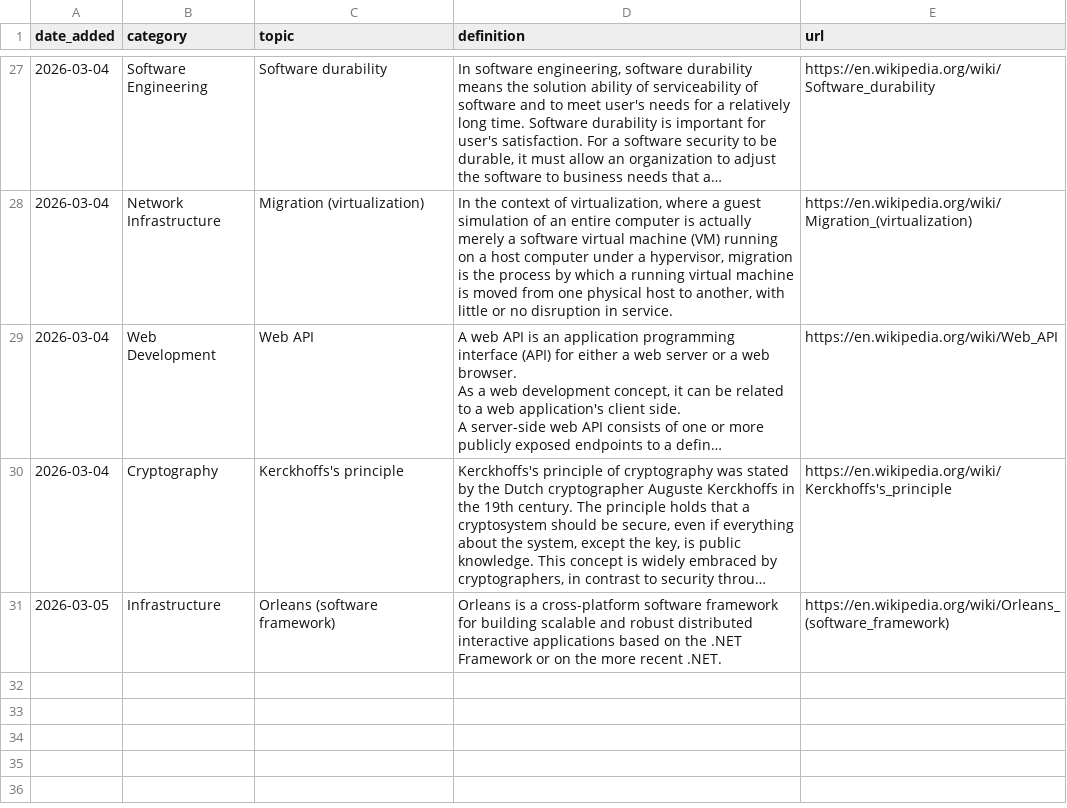
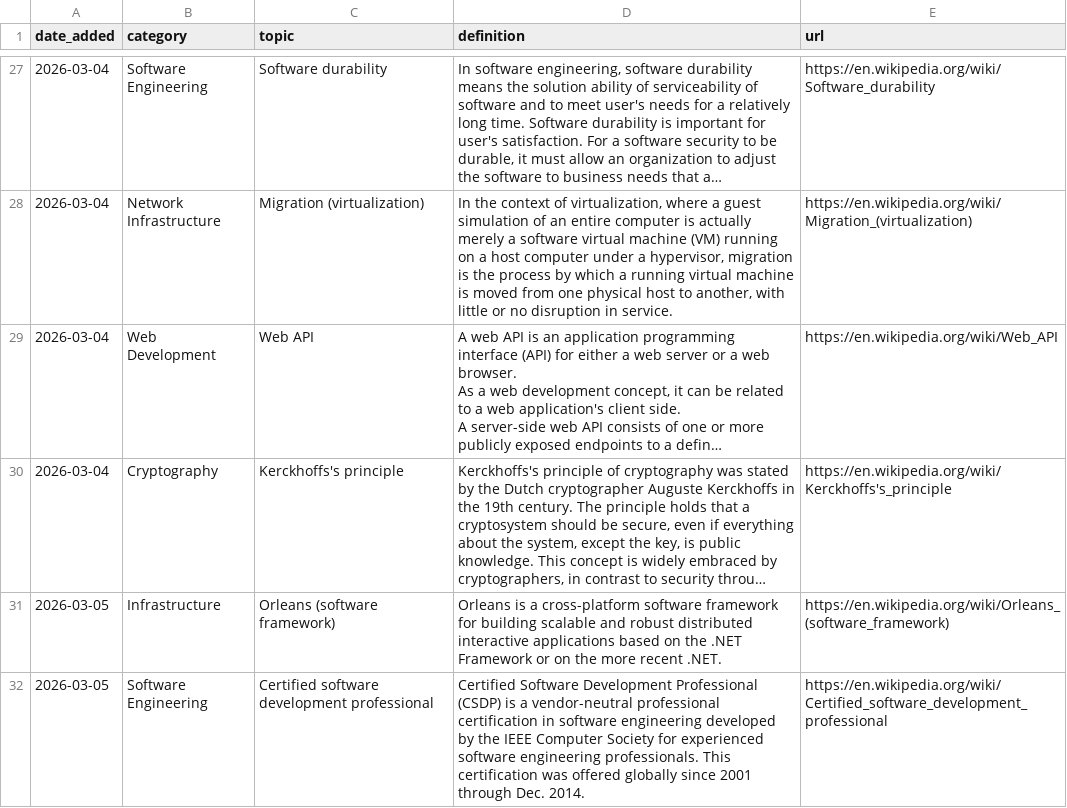
Before and after one commit to Jeffin03/DevDigest, a CSV file: CS_Glossary.csv, drawn as a sheet; only a part is shown, gaps mark what is left out; long unchanged cells end in …; the diff names each change by its address in the sheet, - before the commit and + after, or states it on an @@ line.

```diff
--- a/CS_Glossary.csv
+++ b/CS_Glossary.csv
+row 32: 2026-03-05 | Software Engineering | Certified software development professional | Certified Software Development Professional (CSDP) is a vendor-neutral professional certification in software engineering developed by the IEEE Computer Society for experienced software engineering professionals. This certification was offered globally since 2001 through Dec. 2014. | https://en.wikipedia.org/wiki/Certified_software_development_professional
```
